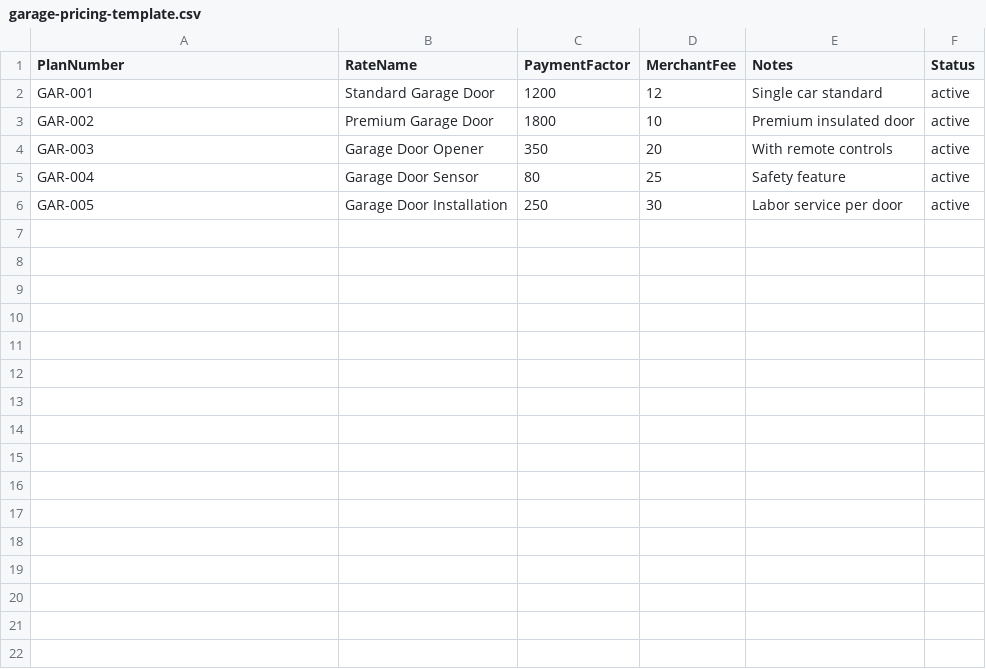
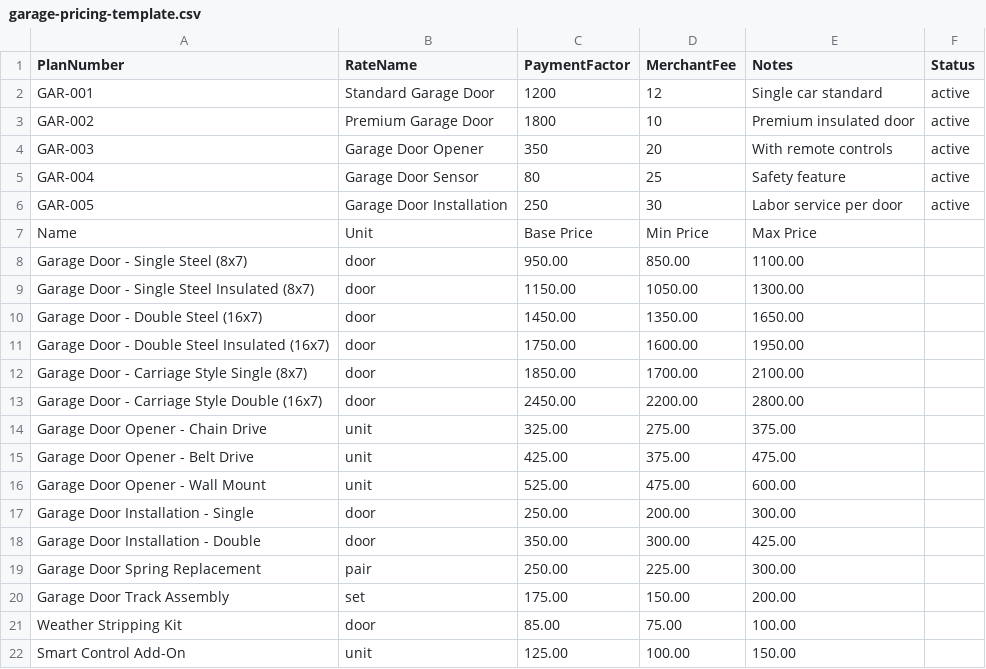
Before and after one commit to Teesha133/evergreen-energy, a CSV file: public/templates/garage-pricing-template.csv, drawn as a sheet; the diff names each change by its address in the sheet, - before the commit and + after, or states it on an @@ line.

Commit message:
Integration of Financing and Payment Page with proposal

```diff
--- a/public/templates/garage-pricing-template.csv
+++ b/public/templates/garage-pricing-template.csv
+row 7: Name | Unit | Base Price | Min Price | Max Price
+row 8: Garage Door - Single Steel (8x7) | door | 950.00 | 850.00 | 1100.00
+row 9: Garage Door - Single Steel Insulated (8x7) | door | 1150.00 | 1050.00 | 1300.00
+row 10: Garage Door - Double Steel (16x7) | door | 1450.00 | 1350.00 | 1650.00
+row 11: Garage Door - Double Steel Insulated (16x7) | door | 1750.00 | 1600.00 | 1950.00
+row 12: Garage Door - Carriage Style Single (8x7) | door | 1850.00 | 1700.00 | 2100.00
+row 13: Garage Door - Carriage Style Double (16x7) | door | 2450.00 | 2200.00 | 2800.00
+row 14: Garage Door Opener - Chain Drive | unit | 325.00 | 275.00 | 375.00
+row 15: Garage Door Opener - Belt Drive | unit | 425.00 | 375.00 | 475.00
+row 16: Garage Door Opener - Wall Mount | unit | 525.00 | 475.00 | 600.00
+row 17: Garage Door Installation - Single | door | 250.00 | 200.00 | 300.00
+row 18: Garage Door Installation - Double | door | 350.00 | 300.00 | 425.00
+row 19: Garage Door Spring Replacement | pair | 250.00 | 225.00 | 300.00
+row 20: Garage Door Track Assembly | set | 175.00 | 150.00 | 200.00
+row 21: Weather Stripping Kit | door | 85.00 | 75.00 | 100.00
+row 22: Smart Control Add-On | unit | 125.00 | 100.00 | 150.00
```
Also changed, not shown: public/templates/hvac-pricing-template.csv, public/templates/paint-pricing-template.csv, 36 other files.
